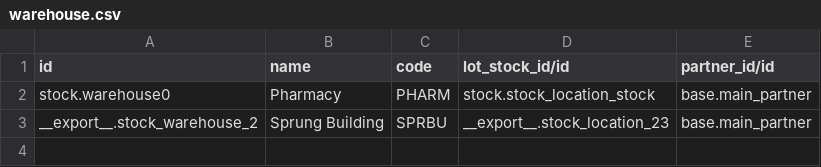
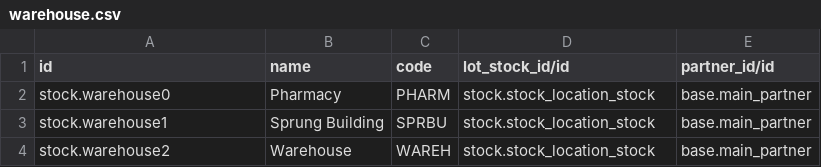
Before and after one commit to nuhuhmutebi/odoo-config-hsc, a CSV file: configuration/warehouse/warehouse.csv, drawn as a sheet.

```diff
--- a/configuration/warehouse/warehouse.csv
+++ b/configuration/warehouse/warehouse.csv
@@ -2,2 +2,3 @@
 "stock.warehouse0","Pharmacy","PHARM","stock.stock_location_stock","base.main_partner"
-"__export__.stock_warehouse_2","Sprung Building","SPRBU","__export__.stock_location_23","base.main_partner"
+"stock.warehouse1","Sprung Building","SPRBU","stock.stock_location_stock","base.main_partner"
+"stock.warehouse2","Warehouse","WAREH","stock.stock_location_stock","base.main_partner"
```
Also changed, not shown: configuration/stock_location/stock.location.csv.
